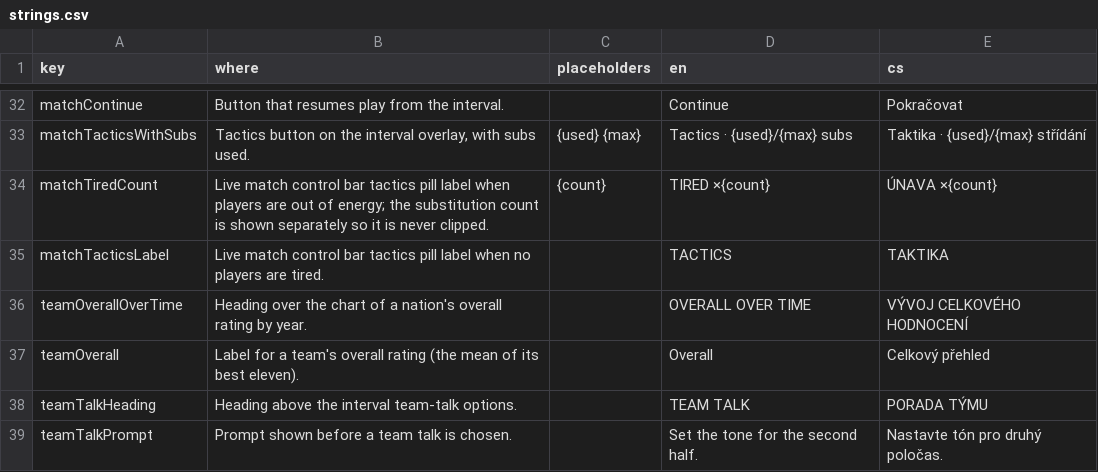
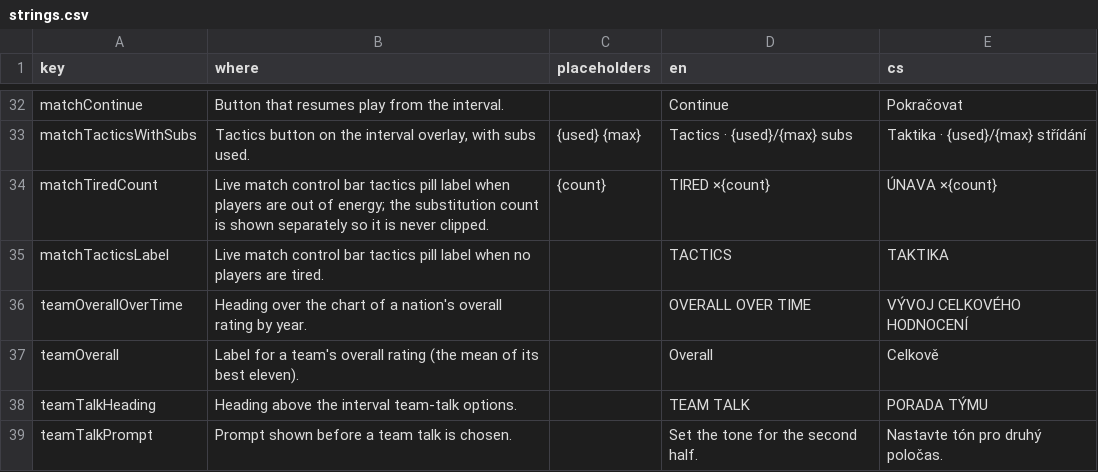
Before and after one commit to Kapsid/fnm26, a CSV file: copy/strings.csv, drawn as a sheet; only a part is shown, gaps mark what is left out.

```diff
--- a/copy/strings.csv
+++ b/copy/strings.csv
@@ -36,3 +36,3 @@ matchTacticsLabel,Live match control bar tactics pill label when no players are
 teamOverallOverTime,Heading over the chart of a nation's overall rating by year.,,OVERALL OVER TIME,VÝVOJ CELKOVÉHO HODNOCENÍ
-teamOverall,Label for a team's overall rating (the mean of its best eleven).,,Overall,Celkový přehled
+teamOverall,Label for a team's overall rating (the mean of its best eleven).,,Overall,Celkově
 teamTalkHeading,Heading above the interval team-talk options.,,TEAM TALK,PORADA TÝMU
```
Also changed, not shown: 5 other files.
